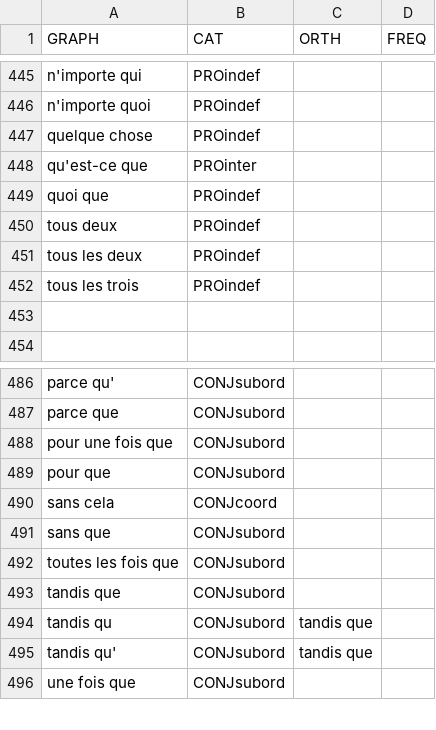
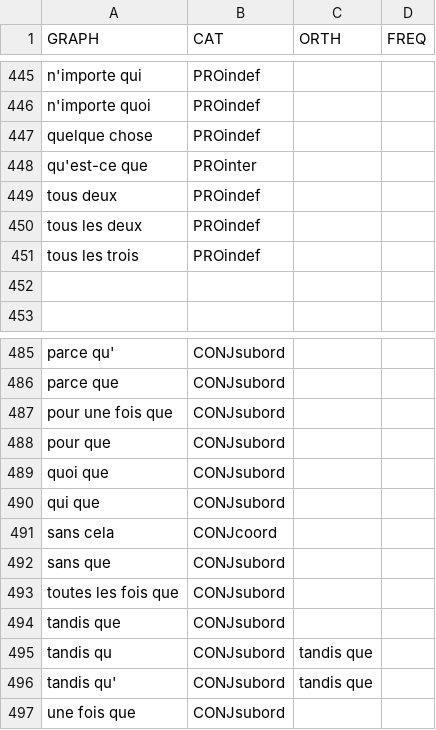
Before and after one commit to oeuvres/alix, a CSV file: java/alix/fr/dic/loc.csv, drawn as a sheet; only a part is shown, gaps mark what is left out; removed rows and columns are numbered as before the commit, all else as after; the diff names each change by its address in the sheet, - before the commit and + after, or states it on an @@ line.

Commit message:
quoi que, qui que

```diff
--- a/java/alix/fr/dic/loc.csv
+++ b/java/alix/fr/dic/loc.csv
-row 449: quoi que | PROindef
+row 489: quoi que | CONJsubord
+row 490: qui que | CONJsubord
```
